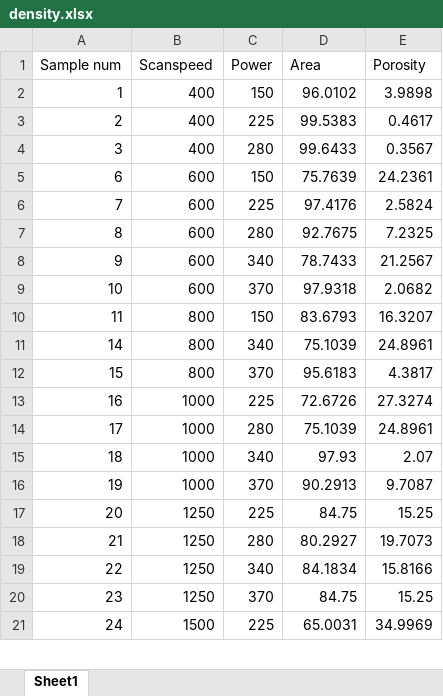
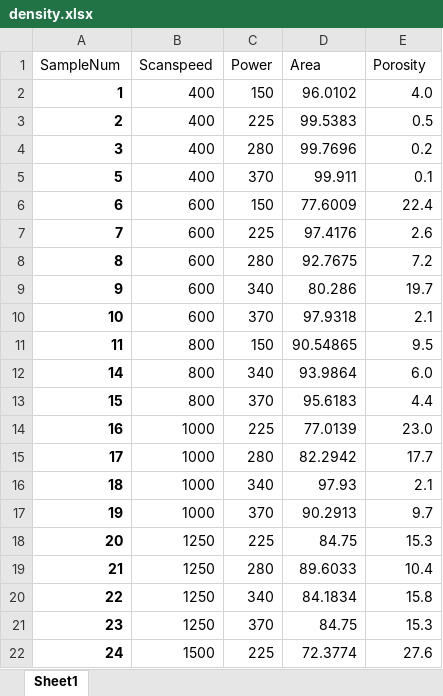
Before and after one commit to eyobghiday/additive-manufacturing, an Excel workbook: Microscopy/data/density.xlsx, sheet Sheet1, drawn as a sheet; only a part is shown; values as stored, in another font and other column widths than the file's, no borders; addresses are those after the commit; the diff covers the shown part only; the diff names each change by its address in the sheet, - before the commit and + after, or states it on an @@ line.

```diff
--- a/Microscopy/data/density.xlsx (sheet Sheet1)
+++ b/Microscopy/data/density.xlsx (sheet Sheet1)
-A1: Sample num
+A1: SampleNum
-A2:A4 bold: off
+A2:A4 bold: on
-E2 (Porosity): 3.9898
+E2 (Porosity): 4.0
-E3 (Porosity): 0.4617
+E3 (Porosity): 0.5
-D4 (Area): 99.6433
+D4 (Area): 99.7696
-E4 (Porosity): 0.3567
+E4 (Porosity): 0.2
+row 5: 5 | 400 | 370 | 99.911 | 0.1
-A6:A22 bold: off
+A6:A22 bold: on
-D6 (Area): 75.7639
+D6 (Area): 77.6009
-E6 (Porosity): 24.2361
+E6 (Porosity): 22.4
-E7 (Porosity): 2.5824
+E7 (Porosity): 2.6
-E8 (Porosity): 7.2325
+E8 (Porosity): 7.2
-D9 (Area): 78.7433
+D9 (Area): 80.286
-E9 (Porosity): 21.2567
+E9 (Porosity): 19.7
-E10 (Porosity): 2.0682
+E10 (Porosity): 2.1
-D11 (Area): 83.6793
+D11 (Area): 90.54865
-E11 (Porosity): 16.3207
+E11 (Porosity): 9.5
-D12 (Area): 75.1039
+D12 (Area): 93.9864
-E12 (Porosity): 24.8961
+E12 (Porosity): 6.0
-E13 (Porosity): 4.3817
+E13 (Porosity): 4.4
-D14 (Area): 72.6726
+D14 (Area): 77.0139
-E14 (Porosity): 27.3274
+E14 (Porosity): 23.0
-D15 (Area): 75.1039
+D15 (Area): 82.2942
-E15 (Porosity): 24.8961
+E15 (Porosity): 17.7
-E16 (Porosity): 2.07
+E16 (Porosity): 2.1
-E17 (Porosity): 9.7087
+E17 (Porosity): 9.7
-E18 (Porosity): 15.25
+E18 (Porosity): 15.3
-D19 (Area): 80.2927
+D19 (Area): 89.6033
-E19 (Porosity): 19.7073
+E19 (Porosity): 10.4
-E20 (Porosity): 15.8166
+E20 (Porosity): 15.8
-E21 (Porosity): 15.25
+E21 (Porosity): 15.3
-D22 (Area): 65.0031
+D22 (Area): 72.3774
-E22 (Porosity): 34.9969
+E22 (Porosity): 27.6
```
Also changed, not shown: 2 added rows, 4 edited cells and cell formats elsewhere in this sheet, 10 other files.
